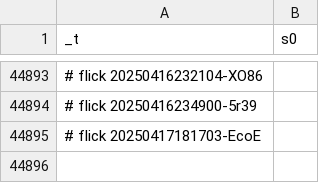
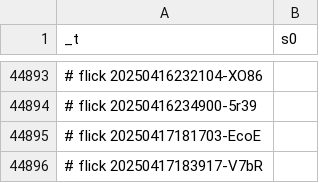
Before and after one commit to abikesa/dummy, a CSV file: kitabo/ensi/ukubona/donorcase/test3/assets/csv/mort_s0_overall.csv, drawn as a sheet; only a part is shown, gaps mark what is left out.

Commit message:
kitabo/ensi/ukubona/donorcase/test3/assets/csv/mort_s0_overall.csv

```diff
--- a/kitabo/ensi/ukubona/donorcase/test3/assets/csv/mort_s0_overall.csv
+++ b/kitabo/ensi/ukubona/donorcase/test3/assets/csv/mort_s0_overall.csv
@@ -44895 +44895,2 @@ _t,s0
 # flick 20250417181703-EcoE
+# flick 20250417183917-V7bR
```
